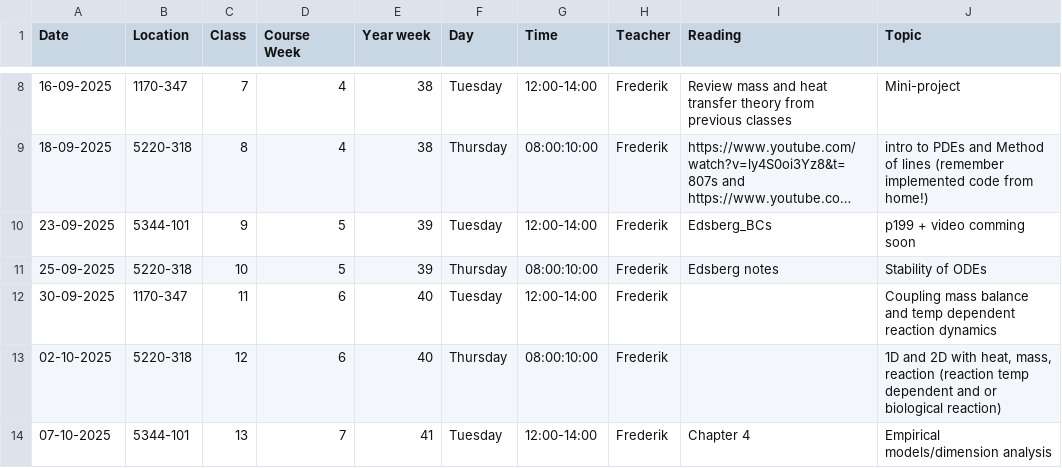
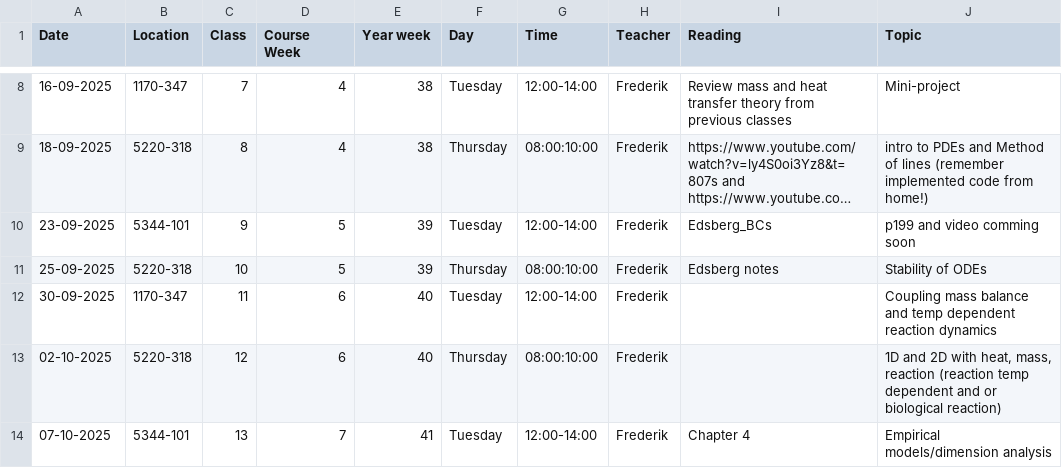
Before and after one commit to AU-BCE-EE/course-modelling-2025, a CSV file: schedule.csv, drawn as a sheet; only a part is shown, gaps mark what is left out; long unchanged cells end in …; the diff names each change by its address in the sheet, - before the commit and + after, or states it on an @@ line.

Commit message:
Update schedule.csv

```diff
--- a/schedule.csv
+++ b/schedule.csv
-J10 (Topic): p199 + video comming soon
+J10 (Topic): p199 and video comming soon
```
